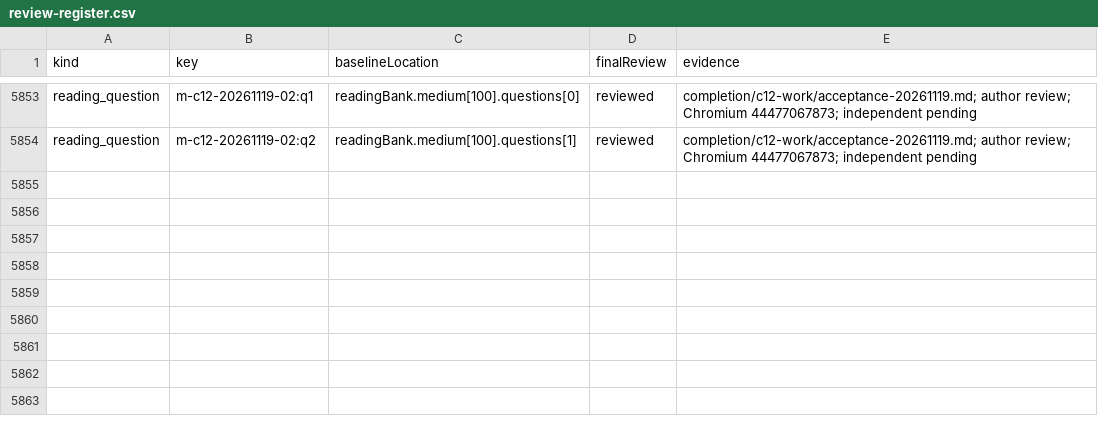
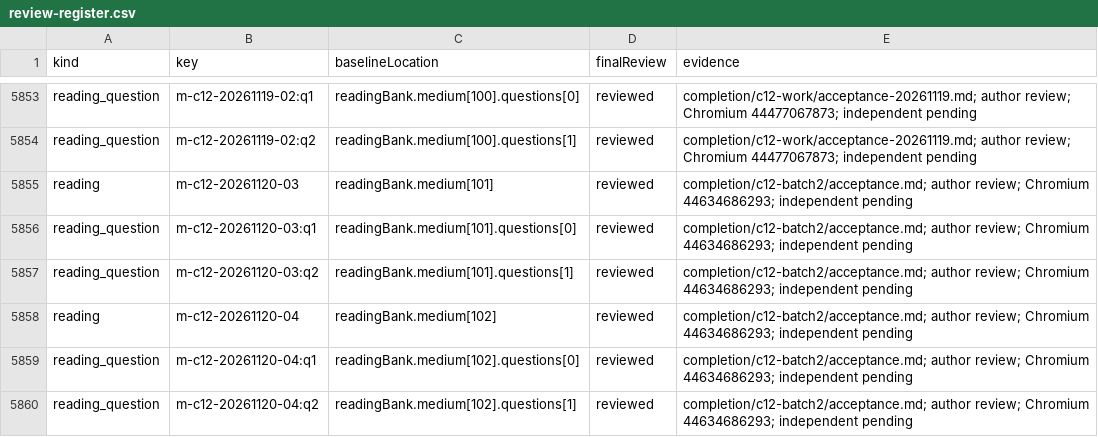
Before and after one commit to tereshchenkopavlo-gif/JLPT-N1, a CSV file: completion/review-register.csv, drawn as a sheet; only a part is shown, gaps mark what is left out; the diff names each change by its address in the sheet, - before the commit and + after, or states it on an @@ line.

Commit message:
Publish verified C12 second batch with full HTML and audit

```diff
--- a/completion/review-register.csv
+++ b/completion/review-register.csv
+row 5855: reading | m-c12-20261120-03 | readingBank.medium[101] | reviewed | completion/c12-batch2/acceptance.md; author review; Chromium 44634686293; independent pending
+row 5856: reading_question | m-c12-20261120-03:q1 | readingBank.medium[101].questions[0] | reviewed | completion/c12-batch2/acceptance.md; author review; Chromium 44634686293; independent pending
+row 5857: reading_question | m-c12-20261120-03:q2 | readingBank.medium[101].questions[1] | reviewed | completion/c12-batch2/acceptance.md; author review; Chromium 44634686293; independent pending
+row 5858: reading | m-c12-20261120-04 | readingBank.medium[102] | reviewed | completion/c12-batch2/acceptance.md; author review; Chromium 44634686293; independent pending
+row 5859: reading_question | m-c12-20261120-04:q1 | readingBank.medium[102].questions[0] | reviewed | completion/c12-batch2/acceptance.md; author review; Chromium 44634686293; independent pending
+row 5860: reading_question | m-c12-20261120-04:q2 | readingBank.medium[102].questions[1] | reviewed | completion/c12-batch2/acceptance.md; author review; Chromium 44634686293; independent pending
```
Also changed, not shown: 11 other files.
